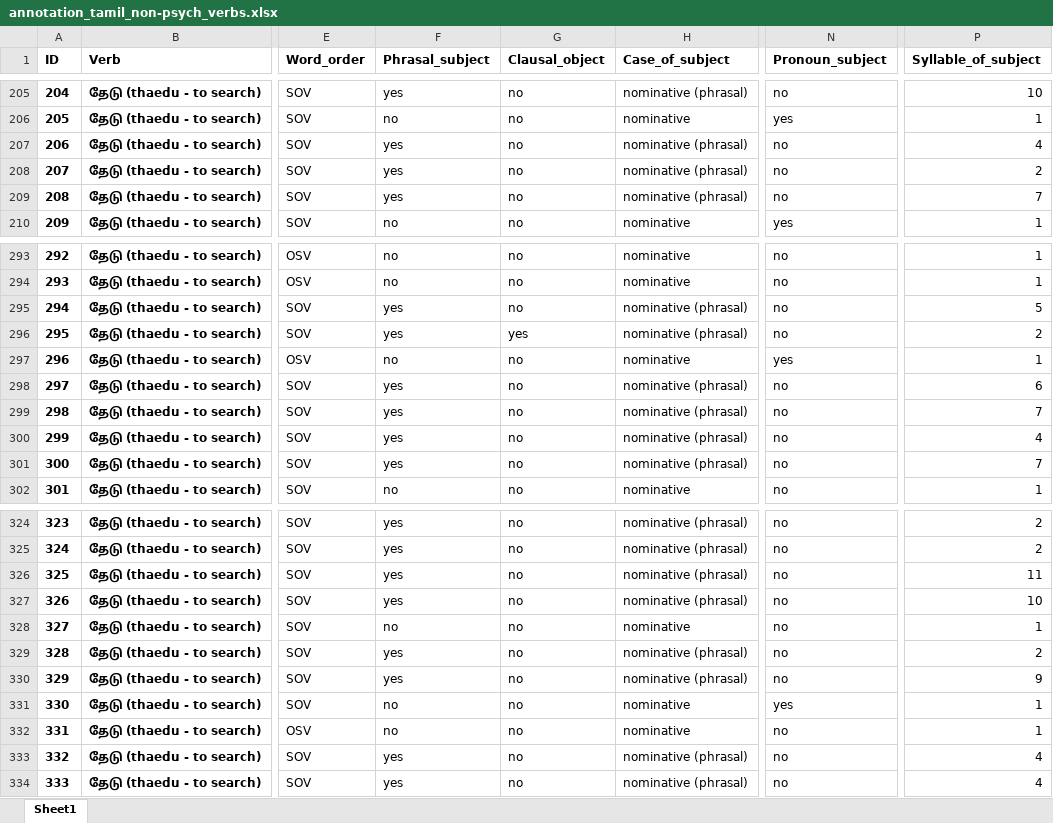
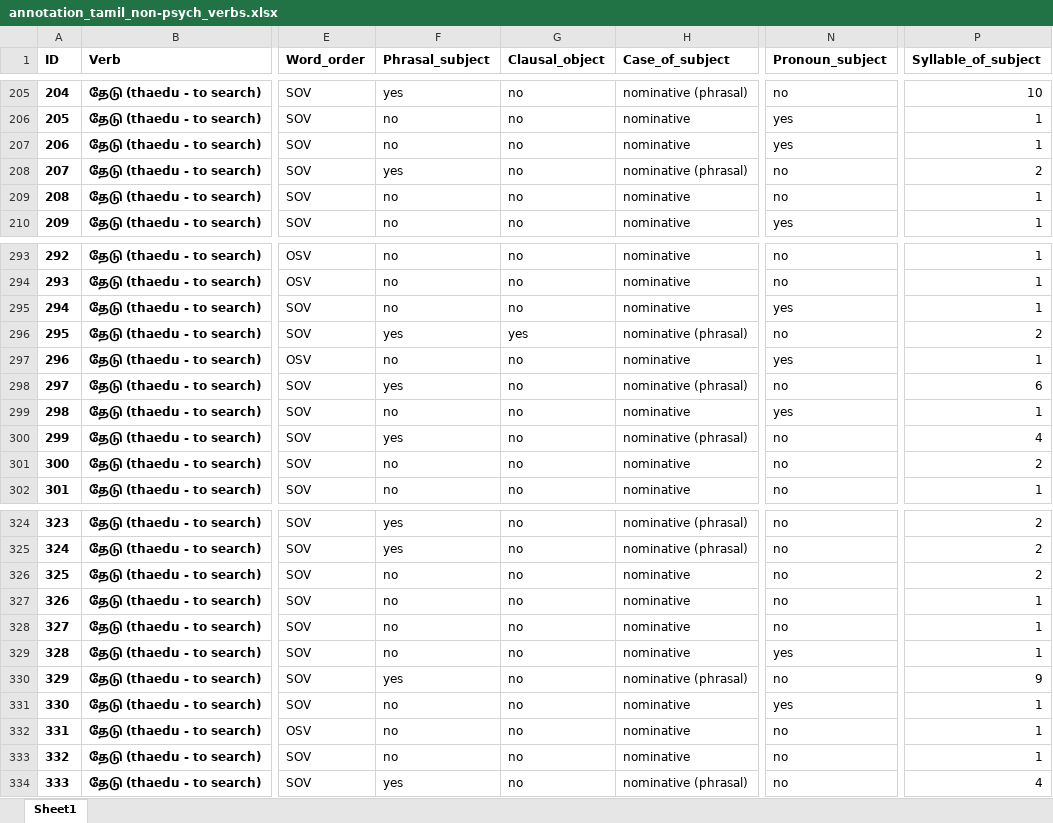
Before and after one commit to velsadhana/RP2---Word-order-with-psych-verbs-in-Tamil-language, an Excel workbook: annotation_tamil_non-psych_verbs.xlsx, sheet Sheet1, drawn as a sheet; only a part is shown, gaps mark what is left out; values as stored, in another font and other column widths than the file's, no borders; the diff covers the shown part only; the diff names each change by its address in the sheet, - before the commit and + after, or states it on an @@ line.

```diff
--- a/annotation_tamil_non-psych_verbs.xlsx (sheet Sheet1)
+++ b/annotation_tamil_non-psych_verbs.xlsx (sheet Sheet1)
-F207 (Phrasal_subject): yes
+F207 (Phrasal_subject): no
-H207 (Case_of_subject): nominative (phrasal)
+H207 (Case_of_subject): nominative
-N207 (Pronoun_subject): no
+N207 (Pronoun_subject): yes
-P207 (Syllable_of_subject): 4
+P207 (Syllable_of_subject): 1
-F209 (Phrasal_subject): yes
+F209 (Phrasal_subject): no
-H209 (Case_of_subject): nominative (phrasal)
+H209 (Case_of_subject): nominative
-P209 (Syllable_of_subject): 7
+P209 (Syllable_of_subject): 1
-F295 (Phrasal_subject): yes
+F295 (Phrasal_subject): no
-H295 (Case_of_subject): nominative (phrasal)
+H295 (Case_of_subject): nominative
-N295 (Pronoun_subject): no
+N295 (Pronoun_subject): yes
-P295 (Syllable_of_subject): 5
+P295 (Syllable_of_subject): 1
-F299 (Phrasal_subject): yes
+F299 (Phrasal_subject): no
-H299 (Case_of_subject): nominative (phrasal)
+H299 (Case_of_subject): nominative
-N299 (Pronoun_subject): no
+N299 (Pronoun_subject): yes
-P299 (Syllable_of_subject): 7
+P299 (Syllable_of_subject): 1
-F301 (Phrasal_subject): yes
+F301 (Phrasal_subject): no
-H301 (Case_of_subject): nominative (phrasal)
+H301 (Case_of_subject): nominative
-P301 (Syllable_of_subject): 7
+P301 (Syllable_of_subject): 2
-F326:F327 (Phrasal_subject): yes
+F326:F327 (Phrasal_subject): no
-H326:H327 (Case_of_subject): nominative (phrasal)
+H326:H327 (Case_of_subject): nominative
-P326 (Syllable_of_subject): 11
+P326 (Syllable_of_subject): 2
-P327 (Syllable_of_subject): 10
+P327 (Syllable_of_subject): 1
-F329 (Phrasal_subject): yes
+F329 (Phrasal_subject): no
-H329 (Case_of_subject): nominative (phrasal)
+H329 (Case_of_subject): nominative
-N329 (Pronoun_subject): no
+N329 (Pronoun_subject): yes
-P329 (Syllable_of_subject): 2
+P329 (Syllable_of_subject): 1
-F333 (Phrasal_subject): yes
+F333 (Phrasal_subject): no
-H333 (Case_of_subject): nominative (phrasal)
+H333 (Case_of_subject): nominative
-P333 (Syllable_of_subject): 4
+P333 (Syllable_of_subject): 1
```
Also changed, not shown: 26 edited cells elsewhere in this sheet, annotation_tamil_psych_verbs.xlsx, 4 other files.
